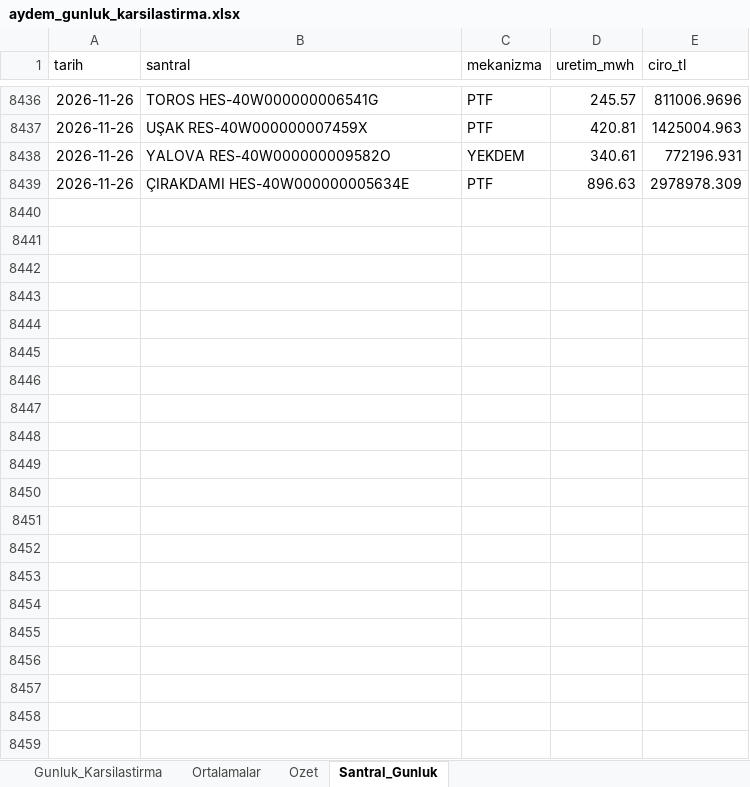
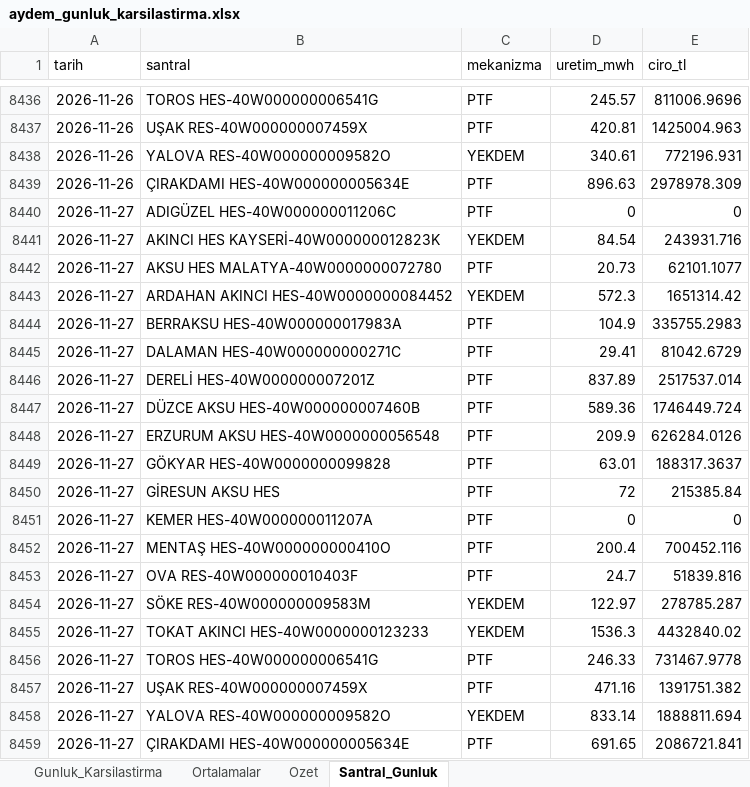
Before and after one commit to iso275934/aydem-site, an Excel workbook: docs/aydem_gunluk_karsilastirma.xlsx, sheet Santral_Gunluk, drawn as a sheet; only a part is shown, gaps mark what is left out; values as stored, in another font and other column widths than the file's, no borders; the diff names each change by its address in the sheet, - before the commit and + after, or states it on an @@ line.

```diff
--- a/docs/aydem_gunluk_karsilastirma.xlsx (sheet Santral_Gunluk)
+++ b/docs/aydem_gunluk_karsilastirma.xlsx (sheet Santral_Gunluk)
+row 8440: 2026-11-27 | ADIGÜZEL HES-40W000000011206C | PTF | 0 | 0
+row 8441: 2026-11-27 | AKINCI HES KAYSERİ-40W000000012823K | YEKDEM | 84.54 | 243931.716
+row 8442: 2026-11-27 | AKSU HES MALATYA-40W0000000072780 | PTF | 20.73 | 62101.1077
+row 8443: 2026-11-27 | ARDAHAN AKINCI HES-40W0000000084452 | YEKDEM | 572.3 | 1651314.42
+row 8444: 2026-11-27 | BERRAKSU HES-40W000000017983A | PTF | 104.9 | 335755.2983
+row 8445: 2026-11-27 | DALAMAN HES-40W000000000271C | PTF | 29.41 | 81042.6729
+row 8446: 2026-11-27 | DERELİ HES-40W000000007201Z | PTF | 837.89 | 2517537.014
+row 8447: 2026-11-27 | DÜZCE AKSU HES-40W000000007460B | PTF | 589.36 | 1746449.724
+row 8448: 2026-11-27 | ERZURUM AKSU HES-40W0000000056548 | PTF | 209.9 | 626284.0126
+row 8449: 2026-11-27 | GÖKYAR HES-40W0000000099828 | PTF | 63.01 | 188317.3637
+row 8450: 2026-11-27 | GİRESUN AKSU HES | PTF | 72 | 215385.84
+row 8451: 2026-11-27 | KEMER HES-40W000000011207A | PTF | 0 | 0
+row 8452: 2026-11-27 | MENTAŞ HES-40W000000000410O | PTF | 200.4 | 700452.116
+row 8453: 2026-11-27 | OVA RES-40W000000010403F | PTF | 24.7 | 51839.816
+row 8454: 2026-11-27 | SÖKE RES-40W000000009583M | YEKDEM | 122.97 | 278785.287
+row 8455: 2026-11-27 | TOKAT AKINCI HES-40W0000000123233 | YEKDEM | 1536.3 | 4432840.02
+row 8456: 2026-11-27 | TOROS HES-40W000000006541G | PTF | 246.33 | 731467.9778
+row 8457: 2026-11-27 | UŞAK RES-40W000000007459X | PTF | 471.16 | 1391751.382
+row 8458: 2026-11-27 | YALOVA RES-40W000000009582O | YEKDEM | 833.14 | 1888811.694
+row 8459: 2026-11-27 | ÇIRAKDAMI HES-40W000000005634E | PTF | 691.65 | 2086721.841
```
Also changed, not shown: sheet Ortalamalar, sheet Ozet, sheet Gunluk_Karsilastirma, charts or pictures, 2 other files.
